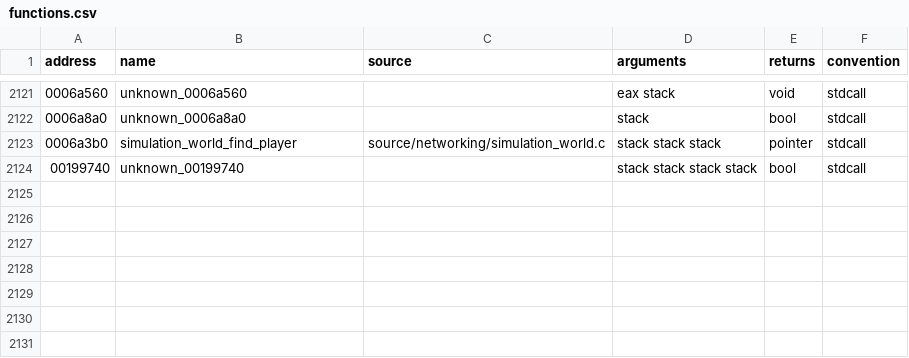
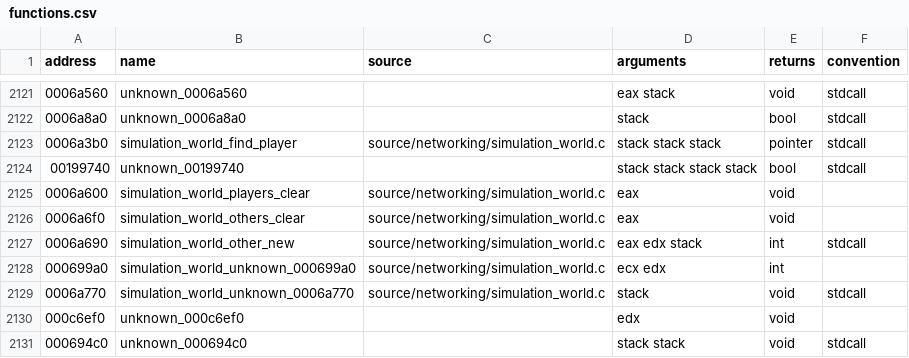
Before and after one commit to stevencol/halo-2-universal, a CSV file: symbols/functions.csv, drawn as a sheet; only a part is shown, gaps mark what is left out.

```diff
--- a/symbols/functions.csv
+++ b/symbols/functions.csv
@@ -2124 +2124,8 @@ address,name,source,arguments,returns,convention
 00199740,unknown_00199740,,stack stack stack stack,bool,stdcall
+0006a600,simulation_world_players_clear,source/networking/simulation_world.c,eax,void
+0006a6f0,simulation_world_others_clear,source/networking/simulation_world.c,eax,void
+0006a690,simulation_world_other_new,source/networking/simulation_world.c,eax edx stack,int,stdcall
+000699a0,simulation_world_unknown_000699a0,source/networking/simulation_world.c,ecx edx,int
+0006a770,simulation_world_unknown_0006a770,source/networking/simulation_world.c,stack,void,stdcall
+000c6ef0,unknown_000c6ef0,,edx,void
+000694c0,unknown_000694c0,,stack stack,void,stdcall
```
Also changed, not shown: 7 other files.
